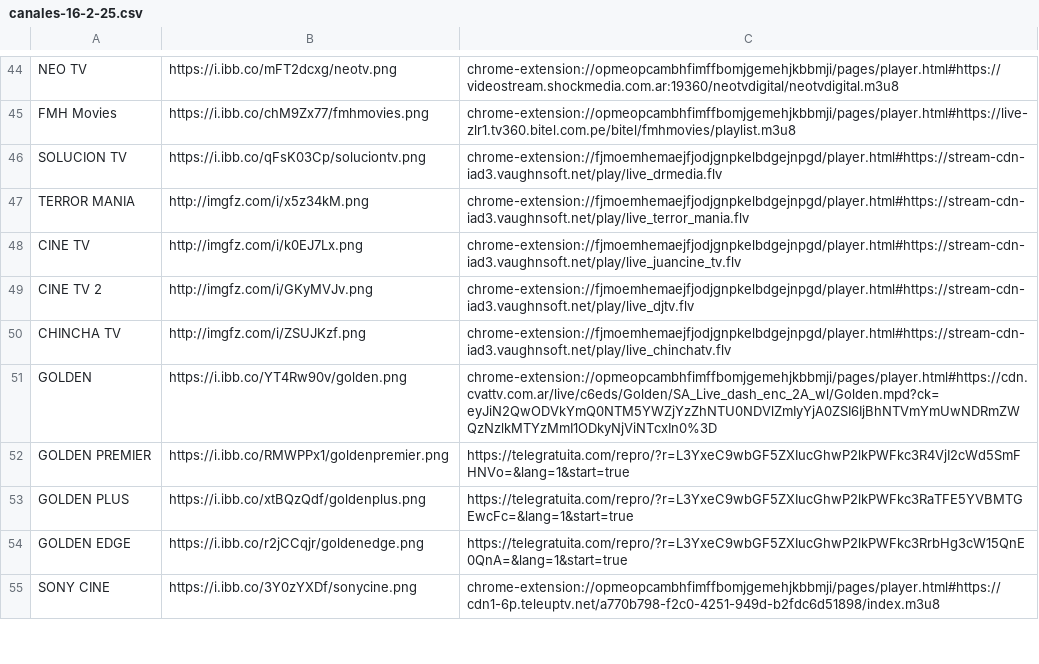
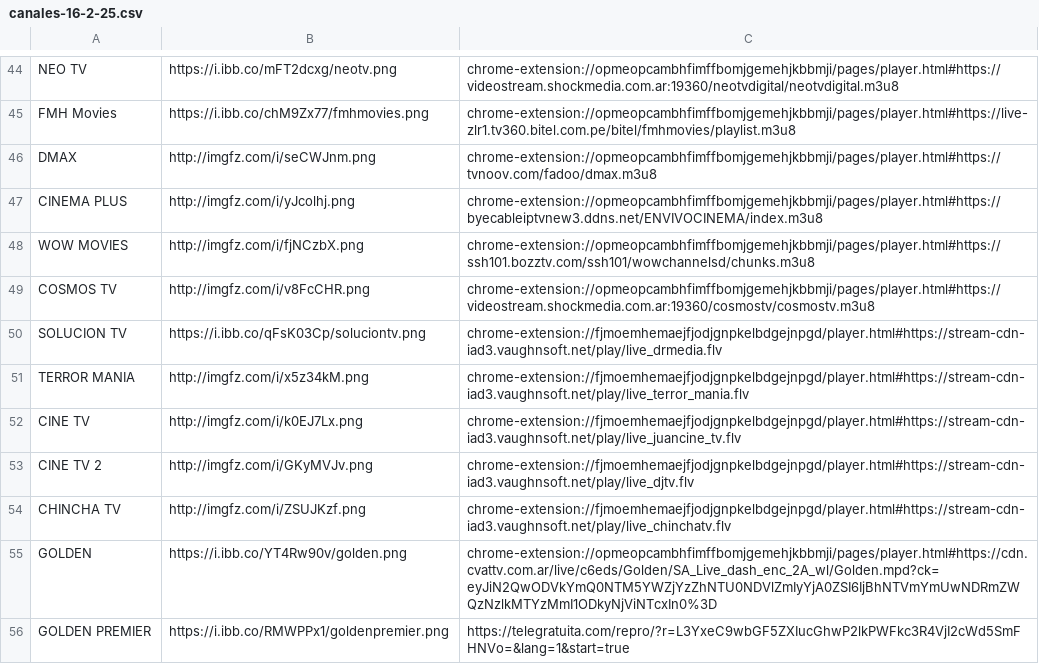
Before and after one commit to galvanoteca2001/FLOW, a CSV file: canales-16-2-25.csv, drawn as a sheet; only a part is shown, gaps mark what is left out; the shorter side is filled out with more unchanged rows.

Commit message:
Update canales-16-2-25.csv

```diff
--- a/canales-16-2-25.csv
+++ b/canales-16-2-25.csv
@@ -45,2 +45,6 @@ NEO TV,https://i.ibb.co/mFT2dcxg/neotv.png,chrome-extension://opmeopcambhfimffbo
 FMH Movies,https://i.ibb.co/chM9Zx77/fmhmovies.png,chrome-extension://opmeopcambhfimffbomjgemehjkbbmji/pages/player.html#https://live-zlr1.tv360.bitel.com.pe/bitel/fmhmovies/playlist.m3u8
+DMAX,http://imgfz.com/i/seCWJnm.png,chrome-extension://opmeopcambhfimffbomjgemehjkbbmji/pages/player.html#https://tvnoov.com/fadoo/dmax.m3u8
+CINEMA PLUS,http://imgfz.com/i/yJcolhj.png,chrome-extension://opmeopcambhfimffbomjgemehjkbbmji/pages/player.html#https://byecableiptvnew3.ddns.net/ENVIVOCINEMA/index.m3u8
+WOW MOVIES,http://imgfz.com/i/fjNCzbX.png,chrome-extension://opmeopcambhfimffbomjgemehjkbbmji/pages/player.html#https://ssh101.bozztv.com/ssh101/wowchannelsd/chunks.m3u8
+COSMOS TV,http://imgfz.com/i/v8FcCHR.png,chrome-extension://opmeopcambhfimffbomjgemehjkbbmji/pages/player.html#https://videostream.shockmedia.com.ar:19360/cosmostv/cosmostv.m3u8
 SOLUCION TV,https://i.ibb.co/qFsK03Cp/soluciontv.png,chrome-extension://fjmoemhemaejfjodjgnpkelbdgejnpgd/player.html#https://stream-cdn-iad3.vaughnsoft.net/play/live_drmedia.flv
```
